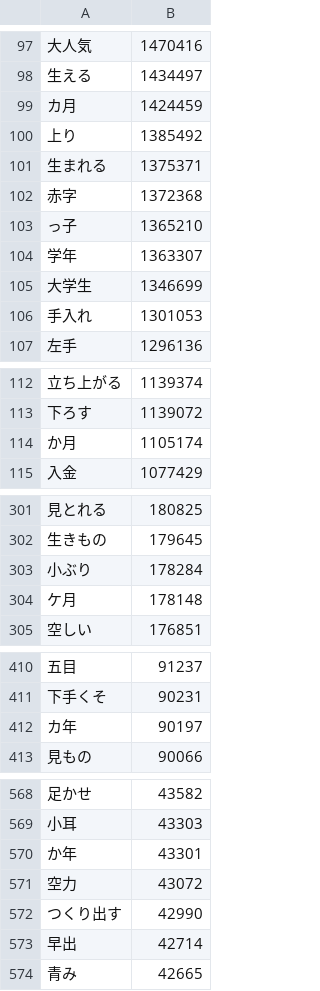
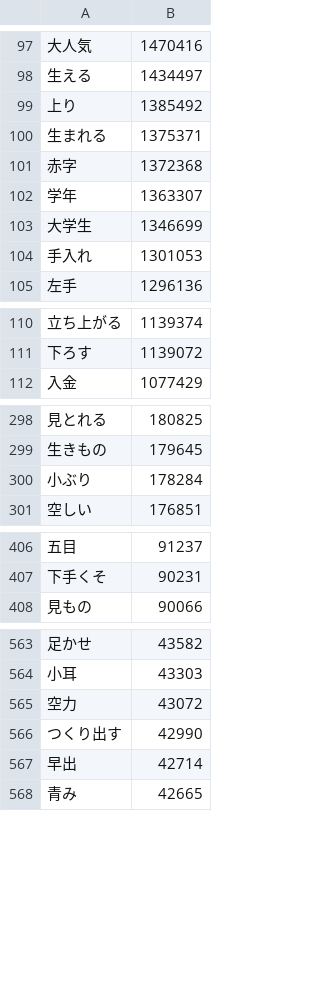
Before and after one commit to marmooo/graded-vocab-ja, a CSV file: dist/1.csv, drawn as a sheet; only a part is shown, gaps mark what is left out; the diff covers the shown part only; the diff names each change by its address in the sheet, - before the commit and + after, or states it on an @@ line.

```diff
--- a/dist/1.csv
+++ b/dist/1.csv
-row 99: カ月 | 1424459
-row 103: っ子 | 1365210
-row 114: か月 | 1105174
-row 304: ケ月 | 178148
-row 412: カ年 | 90197
-row 570: か年 | 43301
```
Also changed, not shown: 4 removed rows elsewhere in this file, dist/0.csv, dist/2.csv, 36 other files.
